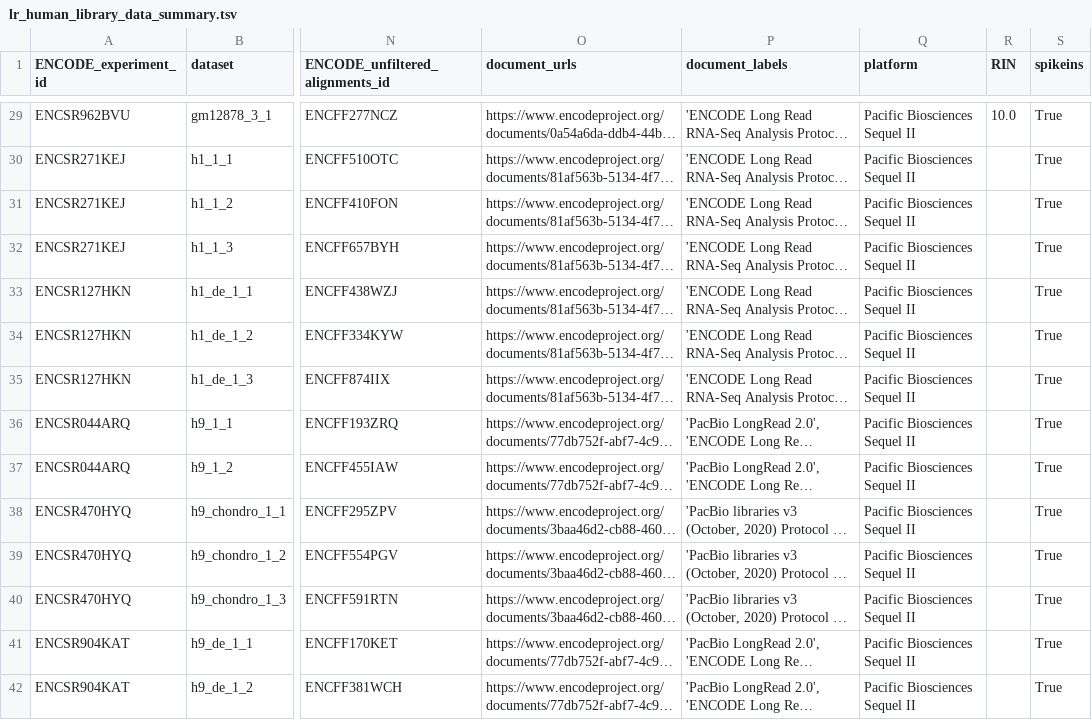
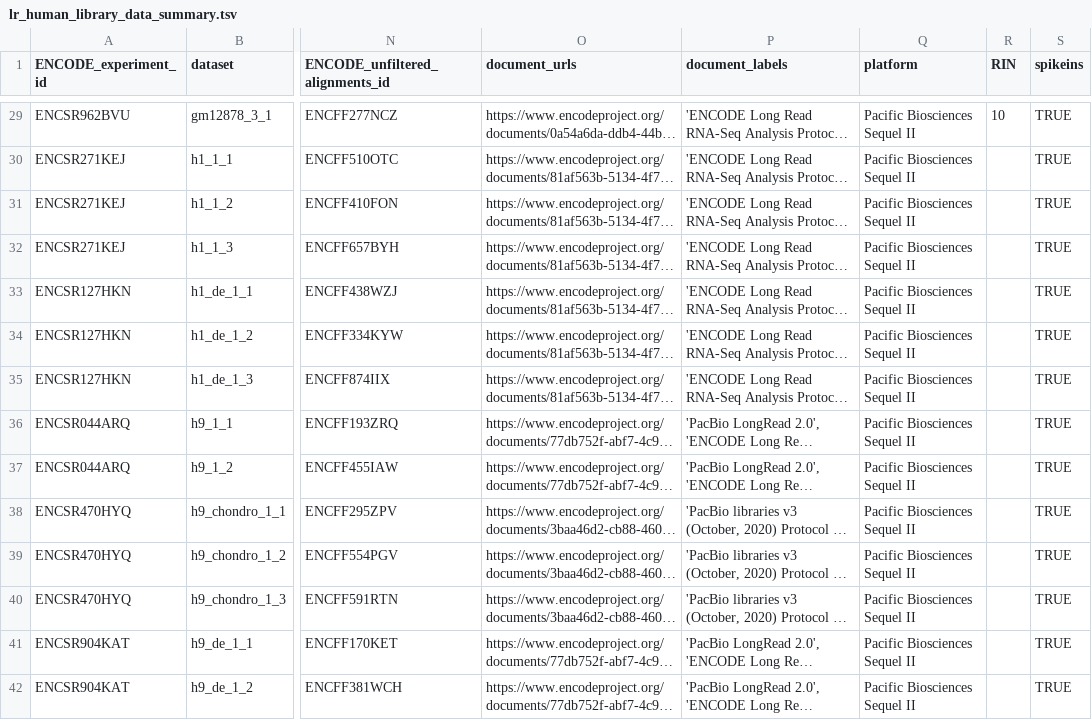
Before and after one commit to fairliereese/paper_rnawg, a TSV file: figures/ref/human/lr_human_library_data_summary.tsv, drawn as a sheet; only a part is shown, gaps mark what is left out; long unchanged cells end in …; the diff covers the shown part only; the diff names each change by its address in the sheet, - before the commit and + after, or states it on an @@ line.

```diff
--- a/figures/ref/human/lr_human_library_data_summary.tsv
+++ b/figures/ref/human/lr_human_library_data_summary.tsv
-R29 (RIN): 10.0
+R29 (RIN): 10
-S29:S42 (spikeins): True
+S29:S42 (spikeins): TRUE
```
Also changed, not shown: 159 edited cells elsewhere in this file.
